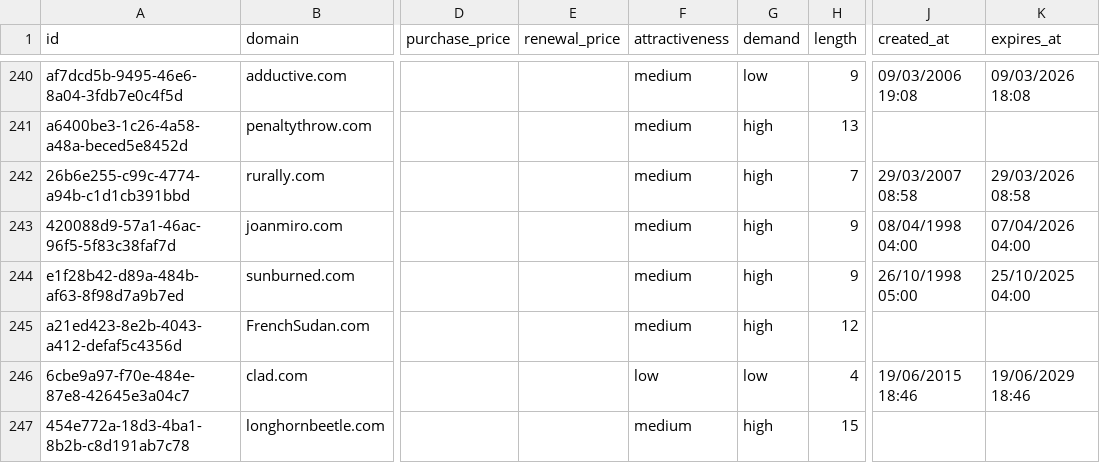
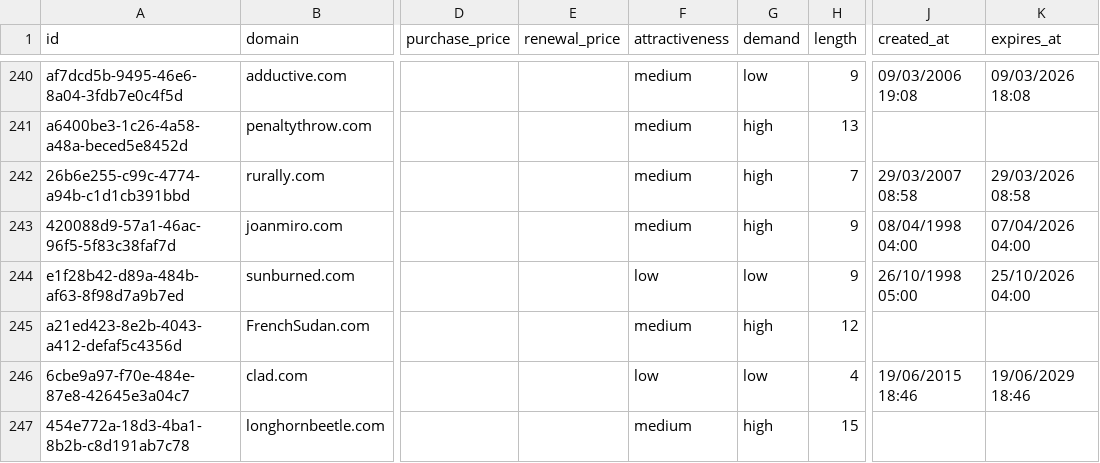
Before and after one commit to UniqueDomains/com-oneword-domains, a CSV file: com.csv, drawn as a sheet; only a part is shown, gaps mark what is left out; the diff names each change by its address in the sheet, - before the commit and + after, or states it on an @@ line.

Commit message:
Domains update

```diff
--- a/com.csv
+++ b/com.csv
-F244 (attractiveness): medium
+F244 (attractiveness): low
-G244 (demand): high
+G244 (demand): low
-K244 (expires_at): 25/10/2025 04:00
+K244 (expires_at): 25/10/2026 04:00
```
Also changed, not shown: 4 other files.
